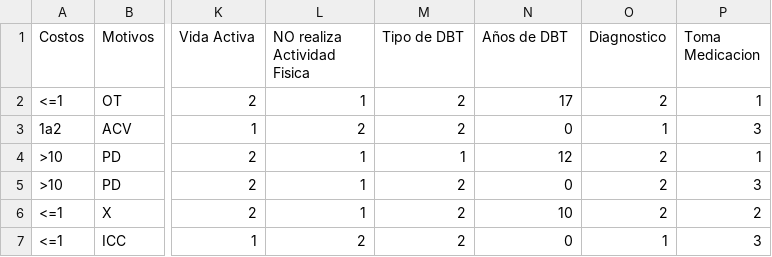
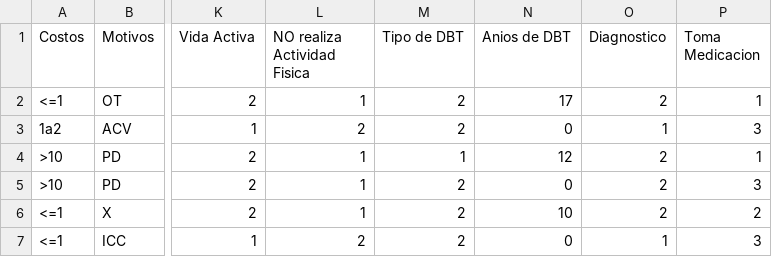
Before and after one commit to camilaezama/TF_SOM, a CSV file: assets/Datos-Diabetes-Etiquetados.csv, drawn as a sheet; only a part is shown, gaps mark what is left out; the diff names each change by its address in the sheet, - before the commit and + after, or states it on an @@ line.

Commit message:
Cambios en dataset de diabetes por una Ñ que hace que se lean mal.

```diff
--- a/assets/Datos-Diabetes-Etiquetados.csv
+++ b/assets/Datos-Diabetes-Etiquetados.csv
-N1: Años de DBT
+N1: Anios de DBT
```
Also changed, not shown: assets/Datos-Diabetes.csv.
